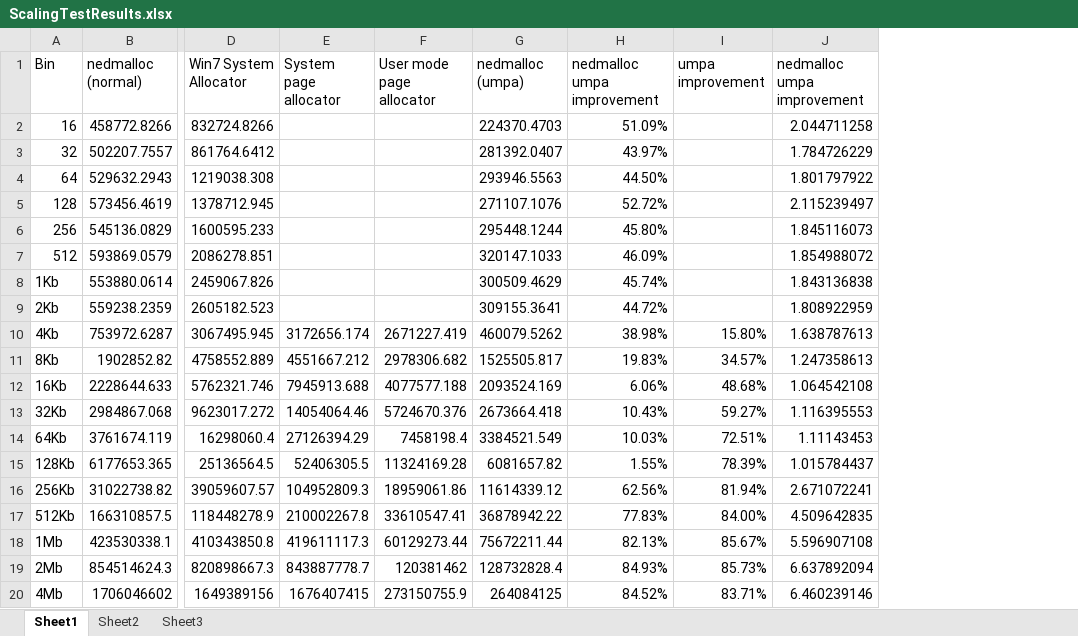
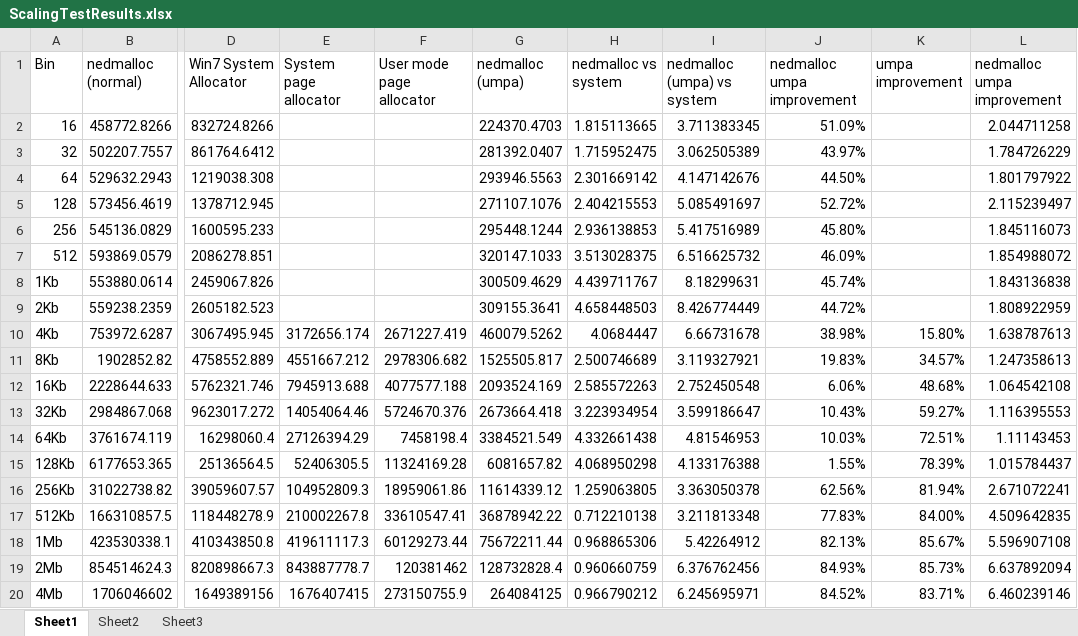
Before and after one commit to ned14/nedmalloc, an Excel workbook: ScalingTestResults.xlsx, sheet Sheet1, drawn as a sheet; only a part is shown, gaps mark what is left out; values as stored, in another font and other column widths than the file's, no borders; charts and pictures not drawn; the diff names each change by its address in the sheet, - before the commit and + after, or states it on an @@ line.

Commit message:
Added nedmalloc vs system

```diff
--- a/ScalingTestResults.xlsx (sheet Sheet1)
+++ b/ScalingTestResults.xlsx (sheet Sheet1)
+column H (nedmalloc vs system), rows 2-20: 1.815113665 | 1.715952475 | 2.301669142 | 2.404215553 | 2.936138853 | 3.513028375 | 4.439711767 | 4.658448503 | 4.0684447 | 2.500746689 | 2.585572263 | 3.223934954 | 4.332661438 | 4.068950298 | 1.259063805 | 0.712210138 | 0.968865306 | 0.960660759 | 0.966790212
+column I (nedmalloc (umpa) vs system), rows 2-20: 3.711383345 | 3.062505389 | 4.147142676 | 5.085491697 | 5.417516989 | 6.516625732 | 8.18299631 | 8.426774449 | 6.66731678 | 3.119327921 | 2.752450548 | 3.599186647 | 4.81546953 | 4.133176388 | 3.363050378 | 3.211813348 | 5.42264912 | 6.376762456 | 6.245695971
```
Also changed, not shown: charts or pictures.
